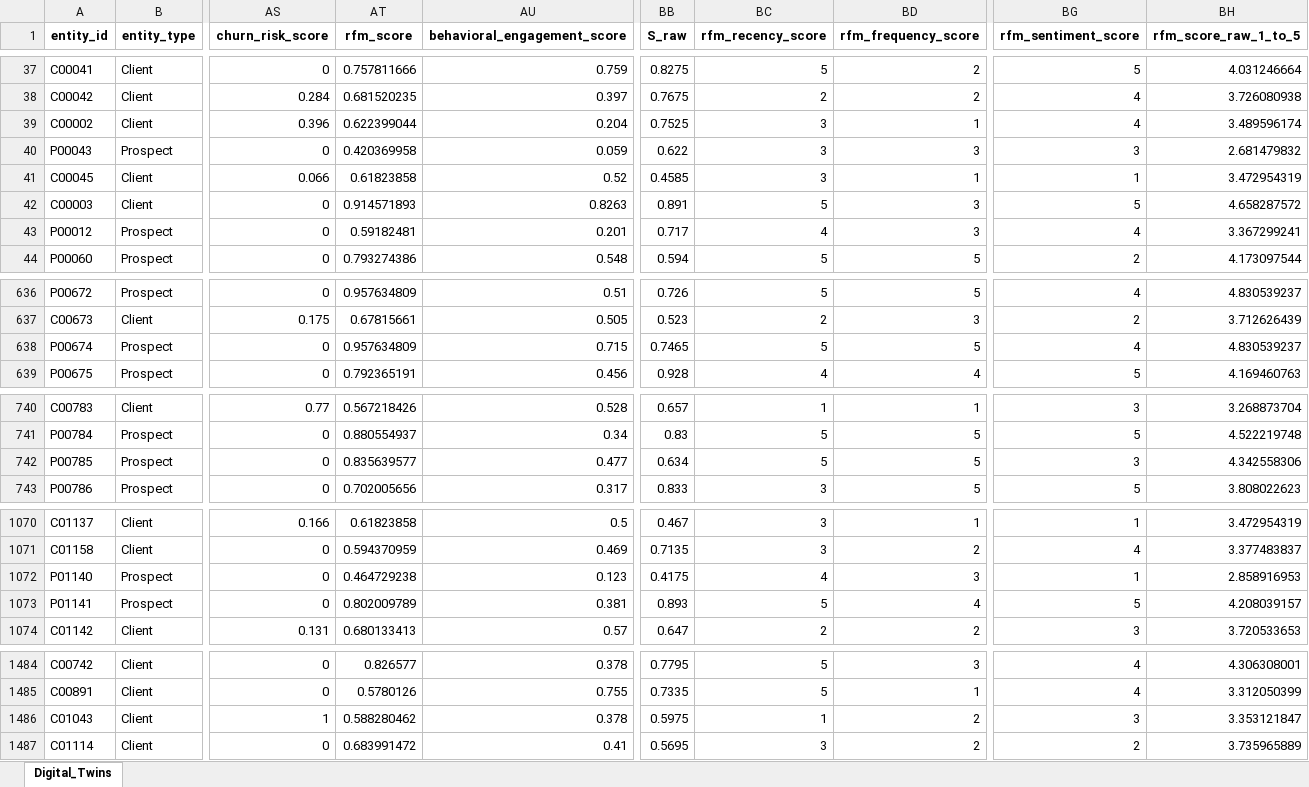
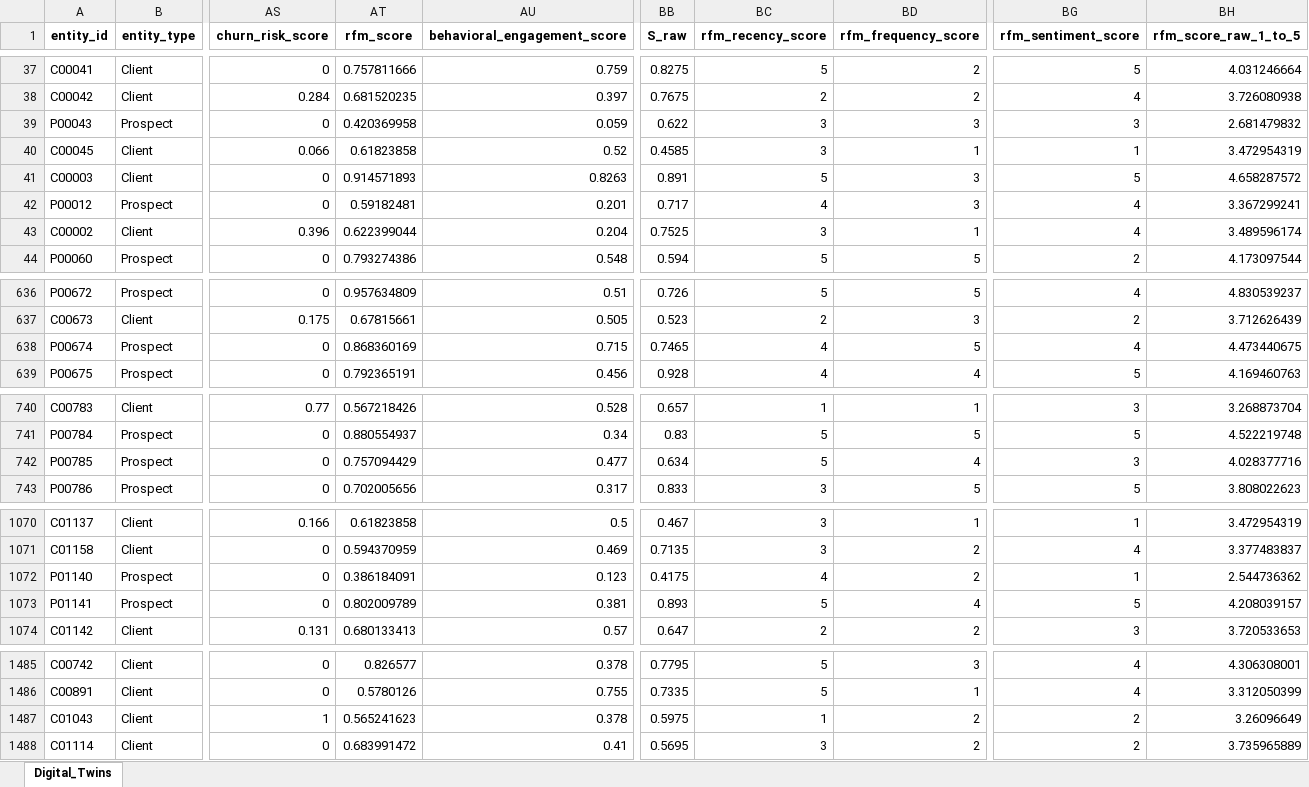
Before and after one commit to ZAKARIAE48CHELLE/Digital-Twin-Client-Classification, an Excel workbook: osmos_digital_twin_data_backup.xlsx, sheet Digital_Twins, drawn as a sheet; only a part is shown, gaps mark what is left out; values as stored, in another font and other column widths than the file's, no borders; addresses are those after the commit; the diff covers the shown part only; the diff names each change by its address in the sheet, - before the commit and + after, or states it on an @@ line.

```diff
--- a/osmos_digital_twin_data_backup.xlsx (sheet Digital_Twins)
+++ b/osmos_digital_twin_data_backup.xlsx (sheet Digital_Twins)
@@ row 39 moved to row 43: C00002 @@
-AT638 (rfm_score): 0.957634809
+AT638 (rfm_score): 0.868360169
-BC638 (rfm_recency_score): 5
+BC638 (rfm_recency_score): 4
-BH638 (rfm_score_raw_1_to_5): 4.830539237
+BH638 (rfm_score_raw_1_to_5): 4.473440675
-AT742 (rfm_score): 0.835639577
+AT742 (rfm_score): 0.757094429
-BD742 (rfm_frequency_score): 5
+BD742 (rfm_frequency_score): 4
-BH742 (rfm_score_raw_1_to_5): 4.342558306
+BH742 (rfm_score_raw_1_to_5): 4.028377716
-AT1072 (rfm_score): 0.464729238
+AT1072 (rfm_score): 0.386184091
-BD1072 (rfm_frequency_score): 3
+BD1072 (rfm_frequency_score): 2
-BH1072 (rfm_score_raw_1_to_5): 2.858916953
+BH1072 (rfm_score_raw_1_to_5): 2.544736362
-AT1487 (rfm_score): 0.588280462
+AT1487 (rfm_score): 0.565241623
-BG1487 (rfm_sentiment_score): 3
+BG1487 (rfm_sentiment_score): 2
-BH1487 (rfm_score_raw_1_to_5): 3.353121847
+BH1487 (rfm_score_raw_1_to_5): 3.26096649
```
Also changed, not shown: 2 added rows, 1 removed row and 8 edited cells elsewhere in this sheet, osmos_digital_twin_data.xlsx, 5 other files.
